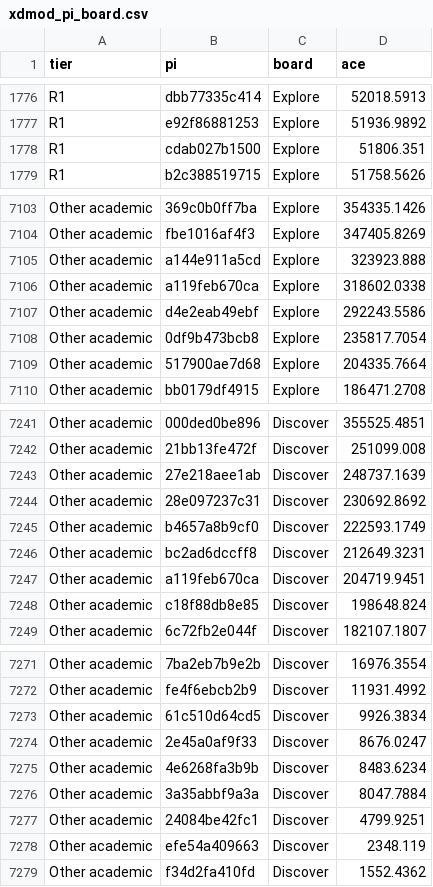
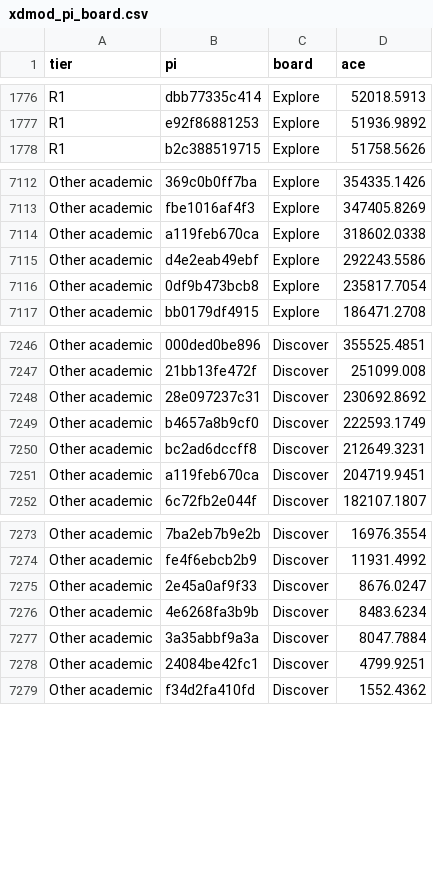
Before and after one commit to a-pasquale/access-nonr1-usage, a CSV file: data/raw/xdmod_pi_board.csv, drawn as a sheet; only a part is shown, gaps mark what is left out; the diff covers the shown part only.

```diff
--- a/data/raw/xdmod_pi_board.csv
+++ b/data/raw/xdmod_pi_board.csv
@@ -1777,3 +1777,2 @@ R1,dbb77335c414,Explore,52018.5913
 R1,e92f86881253,Explore,51936.9892
-R1,cdab027b1500,Explore,51806.351
 R1,b2c388519715,Explore,51758.5626
@@ -7104,3 +7113,2 @@ Other academic,369c0b0ff7ba,Explore,354335.1426
 Other academic,fbe1016af4f3,Explore,347405.8269
-Other academic,a144e911a5cd,Explore,323923.888
 Other academic,a119feb670ca,Explore,318602.0338
@@ -7108,3 +7116,2 @@ Other academic,d4e2eab49ebf,Explore,292243.5586
 Other academic,0df9b473bcb8,Explore,235817.7054
-Other academic,517900ae7d68,Explore,204335.7664
 Other academic,bb0179df4915,Explore,186471.2708
@@ -7242,3 +7247,2 @@ Other academic,000ded0be896,Discover,355525.4851
 Other academic,21bb13fe472f,Discover,251099.008
-Other academic,27e218aee1ab,Discover,248737.1639
 Other academic,28e097237c31,Discover,230692.8692
@@ -7247,3 +7251,2 @@ Other academic,bc2ad6dccff8,Discover,212649.3231
 Other academic,a119feb670ca,Discover,204719.9451
-Other academic,c18f88db8e85,Discover,198648.824
 Other academic,6c72fb2e044f,Discover,182107.1807
@@ -7272,3 +7274,2 @@ Other academic,7ba2eb7b9e2b,Discover,16976.3554
 Other academic,fe4f6ebcb2b9,Discover,11931.4992
-Other academic,61c510d64cd5,Discover,9926.3834
 Other academic,2e45a0af9f33,Discover,8676.0247
@@ -7277,3 +7278,2 @@ Other academic,3a35abbf9a3a,Discover,8047.7884
 Other academic,24084be42fc1,Discover,4799.9251
-Other academic,efe54a409663,Discover,2348.119
 Other academic,f34d2fa410fd,Discover,1552.4362
```
Also changed, not shown: 16 added rows, 9 removed rows and 9 edited cells elsewhere in this file, data/derived/project_institutions.csv, data/derived/unreached_institutions.csv, 31 other files.
